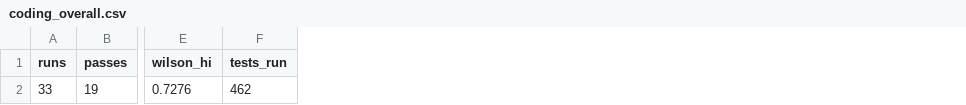
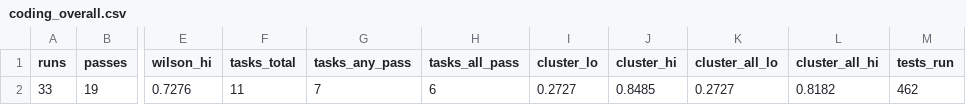
Before and after one commit to tiboitel/local-inference-study, a CSV file: results/coding_overall.csv, drawn as a sheet; only a part is shown, gaps mark what is left out; the diff names each change by its address in the sheet, - before the commit and + after, or states it on an @@ line.

Commit message:
results: report task-clustered coding interval; soften depth-0 claims
Add a deterministic (seeded, 10k-draw) task-cluster bootstrap and
task-level counts to coding_overall.csv, re-derive both in the
traceability gate, and cover the bounds with regression tests.

Label the existing Wilson interval as run-level (33 runs = 11 tasks x 3)
and state that neither interval estimates unseen-task performance.
Replace absolute 'workload nobody runs' wording in README, ARTICLE and
METHODOLOGY, and frame the ~3x depth-0 gap as comparison-specific.

Regenerate the provenance manifests.

```diff
--- a/results/coding_overall.csv
+++ b/results/coding_overall.csv
+column F (tasks_total), row 2: 11
+column G (tasks_any_pass), row 2: 7
+column H (tasks_all_pass), row 2: 6
+column I (cluster_lo), row 2: 0.2727
+column J (cluster_hi), row 2: 0.8485
+column K (cluster_all_lo), row 2: 0.2727
+column L (cluster_all_hi), row 2: 0.8182
```
Also changed, not shown: 11 other files.
